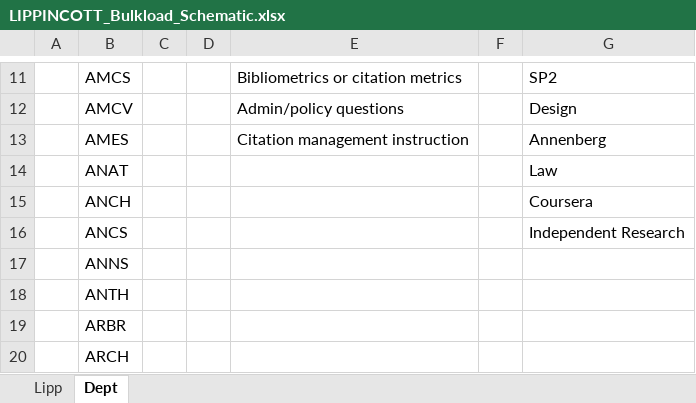
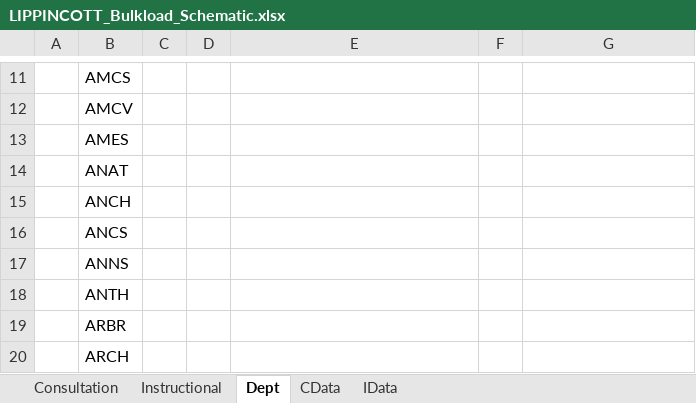
Before and after one commit to metridoc/metridoc-grails, an Excel workbook: metridoc-grails-rid/grails-app/conf/spreadsheet/LIPPINCOTT_Bulkload_Schematic.xlsx, sheet Dept, drawn as a sheet; only a part is shown, gaps mark what is left out; values as stored, in another font and other column widths than the file's, no borders; the diff covers the shown part only; the diff names each change by its address in the sheet, - before the commit and + after, or states it on an @@ line.

Commit message:
Push instructional spreadsheet changes and bump version

```diff
--- a/metridoc-grails-rid/grails-app/conf/spreadsheet/LIPPINCOTT_Bulkload_Schematic.xlsx (sheet Dept)
+++ b/metridoc-grails-rid/grails-app/conf/spreadsheet/LIPPINCOTT_Bulkload_Schematic.xlsx (sheet Dept)
-sheet tab: Lipp
+sheet tab: Consultation
+sheet tab: Instructional
+sheet tab: CData
+sheet tab: IData
-E11: Bibliometrics or citation metrics
+E11: (empty)
-G11: SP2
+G11: (empty)
-E12: Admin/policy questions
+E12: (empty)
-G12: Design
+G12: (empty)
-E13: Citation management instruction
+E13: (empty)
-G13: Annenberg
+G13: (empty)
-G14: Law
+G14: (empty)
-G15: Coursera
+G15: (empty)
-G16: Independent Research
+G16: (empty)
```
Also changed, not shown: 35 edited cells elsewhere in this sheet, metridoc-grails-rid/grails-app/conf/spreadsheet/CDM_Bulkload_Schematic.xlsx, metridoc-grails-rid/grails-app/conf/spreadsheet/Commons_Bulkload_Schematic.xlsx, 15 other files.
